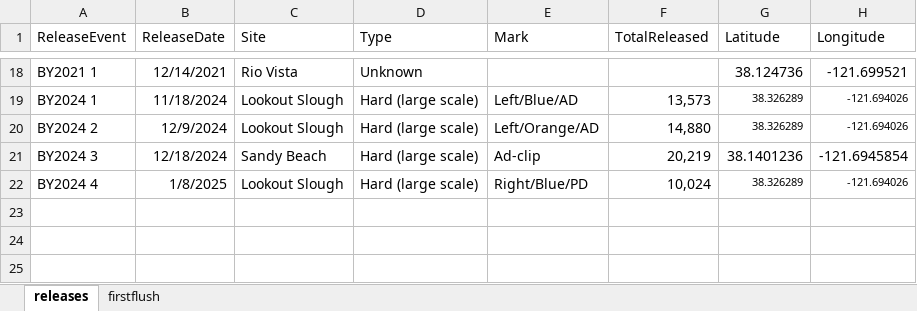
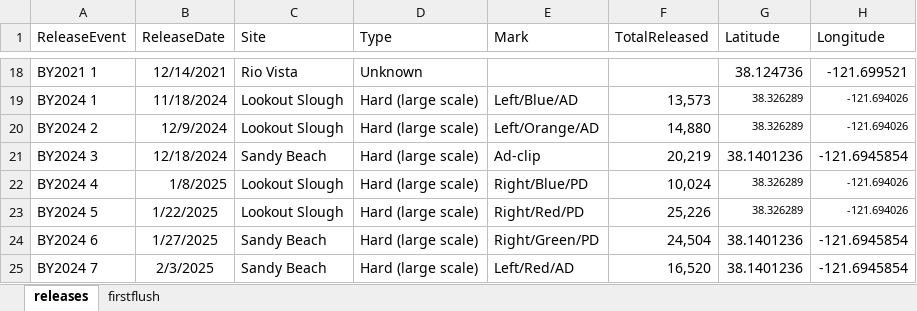
Before and after one commit to EMRR-DISE/Smelt-cages, an Excel workbook: data/releases_v2.xlsx, sheet releases, drawn as a sheet; only a part is shown, gaps mark what is left out; values as stored, in another font and other column widths than the file's, no borders; the diff names each change by its address in the sheet, - before the commit and + after, or states it on an @@ line.

```diff
--- a/data/releases_v2.xlsx (sheet releases)
+++ b/data/releases_v2.xlsx (sheet releases)
+row 23: BY2024 5 | 1/22/2025 | Lookout Slough | Hard (large scale) | Right/Red/PD | 25,226 | 38.326289 | -121.694026
+row 24: BY2024 6 | 1/27/2025 | Sandy Beach | Hard (large scale) | Right/Green/PD | 24,504 | 38.1401236 | -121.6945854
+row 25: BY2024 7 | 2/3/2025 | Sandy Beach | Hard (large scale) | Left/Red/AD | 16,520 | 38.1401236 | -121.6945854
```
Also changed, not shown: data/Running Delta Smelt Catch.xlsx, 9 other files.
